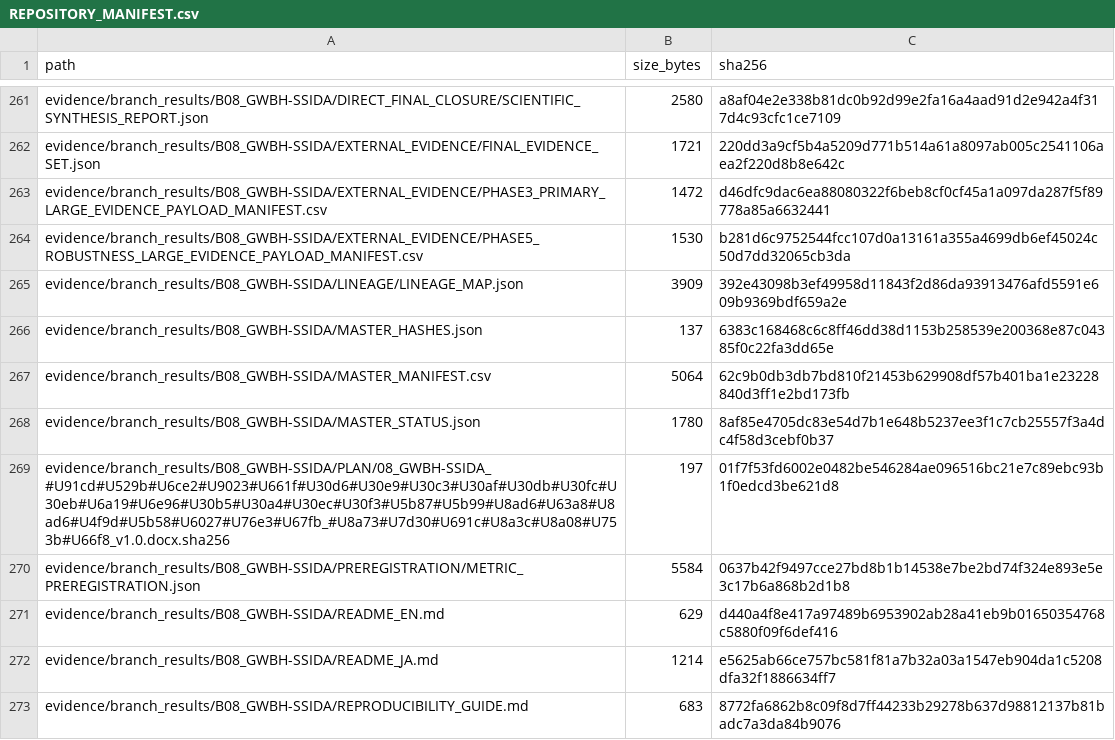
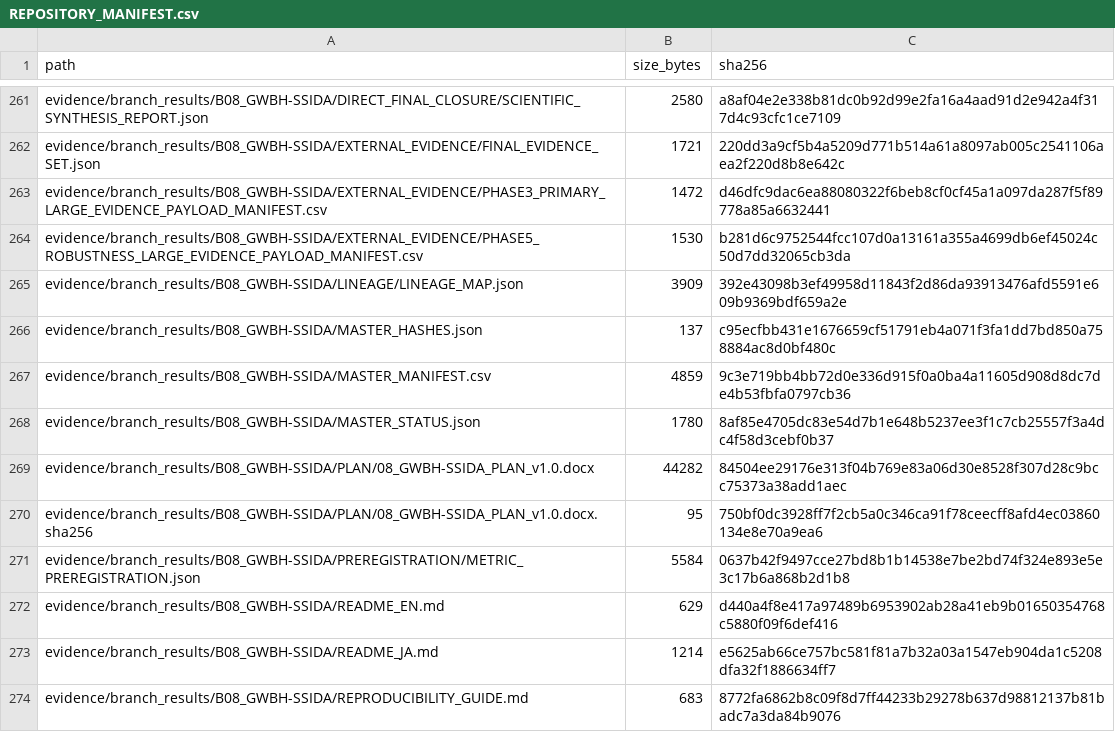
Before and after one commit to yokken0907/gwbh-cross-branch-reproducibility-audit, a CSV file: integrity/REPOSITORY_MANIFEST.csv, drawn as a sheet; only a part is shown, gaps mark what is left out.

```diff
--- a/integrity/REPOSITORY_MANIFEST.csv
+++ b/integrity/REPOSITORY_MANIFEST.csv
@@ -265,6 +265,7 @@ evidence/branch_results/B08_GWBH-SSIDA/EXTERNAL_EVIDENCE/PHASE5_ROBUSTNESS_LARGE
 evidence/branch_results/B08_GWBH-SSIDA/LINEAGE/LINEAGE_MAP.json,3909,392e43098b3ef49958d11843f2d86da93913476afd5591e609b9369bdf659a2e
-evidence/branch_results/B08_GWBH-SSIDA/MASTER_HASHES.json,137,6383c168468c6c8ff46dd38d1153b258539e200368e87c04385f0c22fa3dd65e
-evidence/branch_results/B08_GWBH-SSIDA/MASTER_MANIFEST.csv,5064,62c9b0db3db7bd810f21453b629908df57b401ba1e23228840d3ff1e2bd173fb
+evidence/branch_results/B08_GWBH-SSIDA/MASTER_HASHES.json,137,c95ecfbb431e1676659cf51791eb4a071f3fa1dd7bd850a758884ac8d0bf480c
+evidence/branch_results/B08_GWBH-SSIDA/MASTER_MANIFEST.csv,4859,9c3e719bb4bb72d0e336d915f0a0ba4a11605d908d8dc7de4b53fbfa0797cb36
 evidence/branch_results/B08_GWBH-SSIDA/MASTER_STATUS.json,1780,8af85e4705dc83e54d7b1e648b5237ee3f1c7cb25557f3a4dc4f58d3cebf0b37
-evidence/branch_results/B08_GWBH-SSIDA/PLAN/08_GWBH-SSIDA_#U91cd#U529b#U6ce2#U9023#U661f#U30d6#U30e9#U30c3#U30af#U30db#U30fc#U30eb#U6a19#U6e96#U30b5#U30a4#U30ec#U30f3#U5b87#U5b99#U8ad6#U63a8#U8ad6#U4f9d#U5b58#U6027#U76e3#U67fb_#U8a73#U7d30#U691c#U8a3c#U8a08#U753b#U66f8_v1.0.docx.sha256,197,01f7f53fd6002e0482be546284ae096516bc21e7c89ebc93b1f0edcd3be621d8
+evidence/branch_results/B08_GWBH-SSIDA/PLAN/08_GWBH-SSIDA_PLAN_v1.0.docx,44282,84504ee29176e313f04b769e83a06d30e8528f307d28c9bcc75373a38add1aec
+evidence/branch_results/B08_GWBH-SSIDA/PLAN/08_GWBH-SSIDA_PLAN_v1.0.docx.sha256,95,750bf0dc3928ff7f2cb5a0c346ca91f78ceecff8afd4ec03860134e8e70a9ea6
 evidence/branch_results/B08_GWBH-SSIDA/PREREGISTRATION/METRIC_PREREGISTRATION.json,5584,0637b42f9497cce27bd8b1b14538e7be2bd74f324e893e5e3c17b6a868b2d1b8
```
Also changed, not shown: 3 other files.
